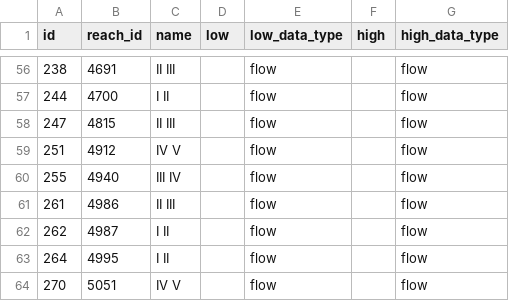
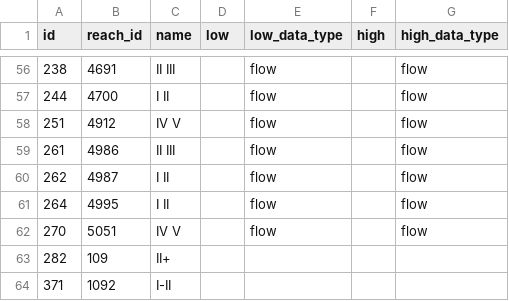
Before and after one commit to mousebrains/kayak_python, a CSV file: data/db/reach_class.csv, drawn as a sheet; only a part is shown, gaps mark what is left out; the shorter side is filled out with more unchanged rows.

```diff
--- a/data/db/reach_class.csv
+++ b/data/db/reach_class.csv
@@ -57,5 +57,3 @@ id,reach_id,name,low,low_data_type,high,high_data_type
 244,4700,I II,,flow,,flow
-247,4815,II III,,flow,,flow
 251,4912,IV V,,flow,,flow
-255,4940,III IV,,flow,,flow
 261,4986,II III,,flow,,flow
```
Also changed, not shown: data/db/gauge.csv, data/db/reach.csv, 3 other files.
